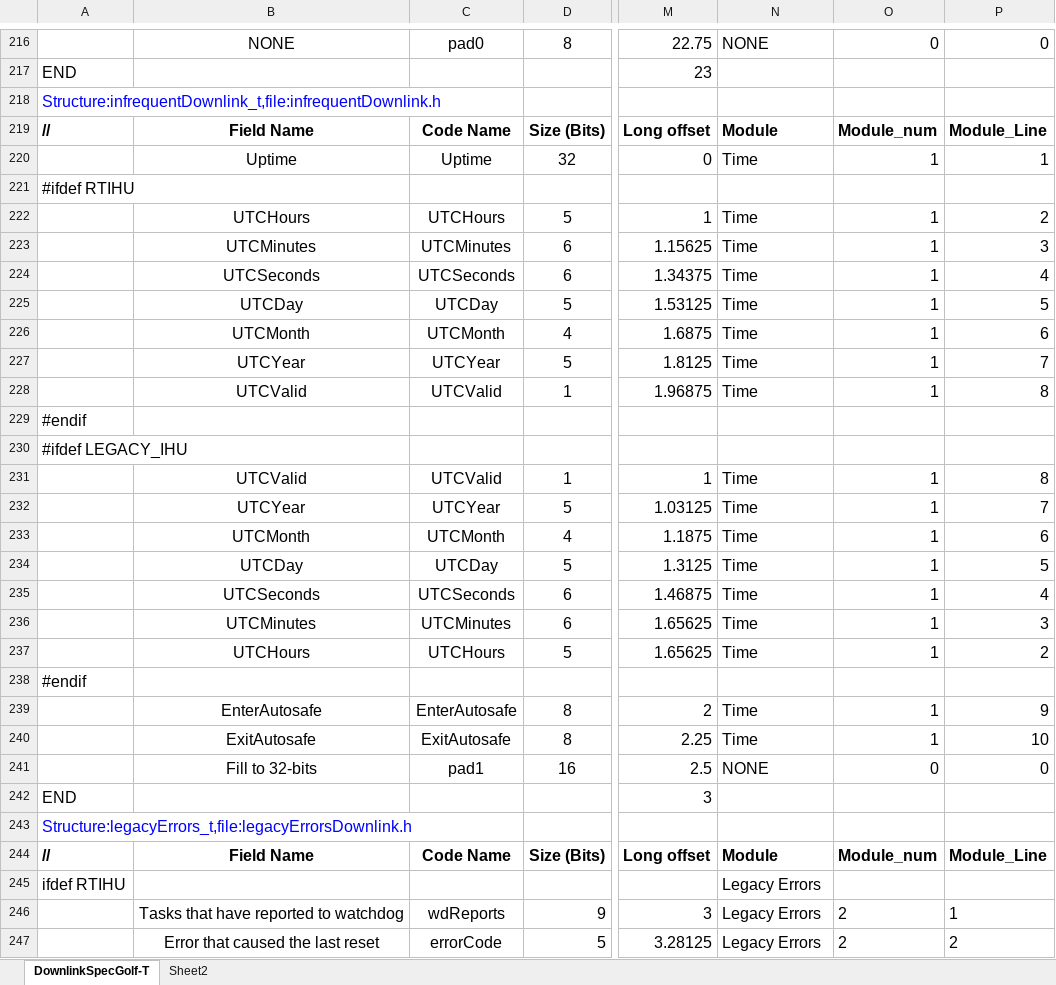
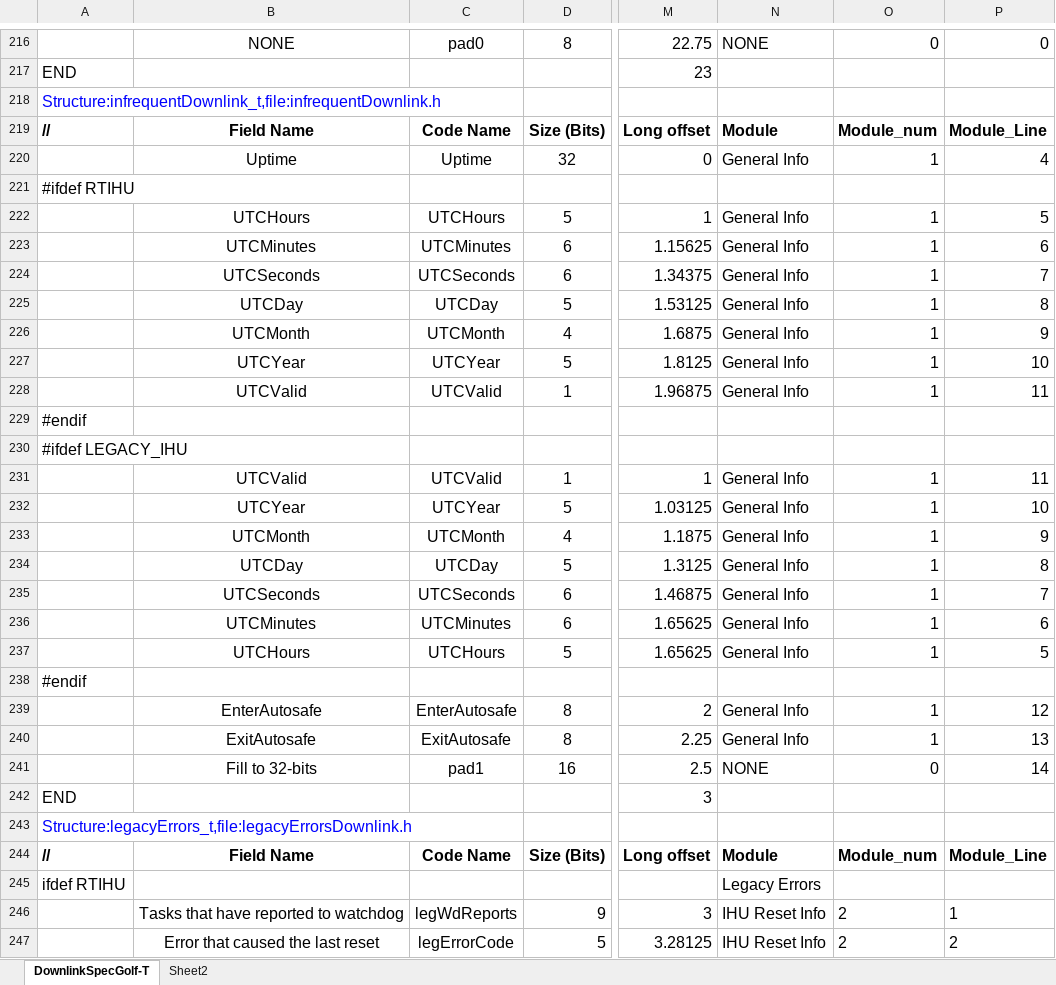
Before and after one commit to ac2cz/FoxTelem, an Excel workbook: genSpacecraft/DownlinkSpecGolf-T.xlsx, sheet DownlinkSpecGolf-T, drawn as a sheet; only a part is shown, gaps mark what is left out; values as stored, in another font and other column widths than the file's, no borders; the diff covers the shown part only; the diff names each change by its address in the sheet, - before the commit and + after, or states it on an @@ line.

```diff
--- a/genSpacecraft/DownlinkSpecGolf-T.xlsx (sheet DownlinkSpecGolf-T)
+++ b/genSpacecraft/DownlinkSpecGolf-T.xlsx (sheet DownlinkSpecGolf-T)
-N220: Time
+N220: General Info
-P220: 1
+P220: 4
-N222:N228: Time
+N222:N228: General Info
-P222: 2
+P222: 5
-P223: 3
+P223: 6
-P224: 4
+P224: 7
-P225: 5
+P225: 8
-P226: 6
+P226: 9
-P227: 7
+P227: 10
-P228: 8
+P228: 11
-N231:N237: Time
+N231:N237: General Info
-P231: 8
+P231: 11
-P232: 7
+P232: 10
-P233: 6
+P233: 9
-P234: 5
+P234: 8
-P235: 4
+P235: 7
-P236: 3
+P236: 6
-P237: 2
+P237: 5
-N239:N240: Time
+N239:N240: General Info
-P239: 9
+P239: 12
-P240: 10
+P240: 13
-P241: 0
+P241: 14
-C246: wdReports
+C246: legWdReports
-N246:N247: Legacy Errors
+N246:N247: IHU Reset Info
-C247: errorCode
+C247: legErrorCode
```
Also changed, not shown: 11 added rows, 3 removed rows and 307 edited cells elsewhere in this sheet, formulas that keep their value, 10 other files.
